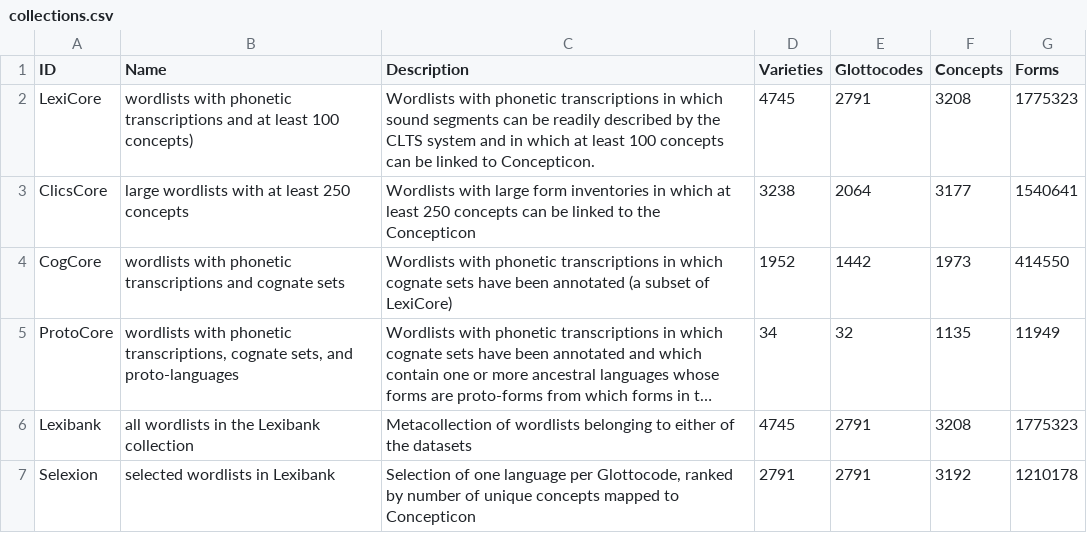
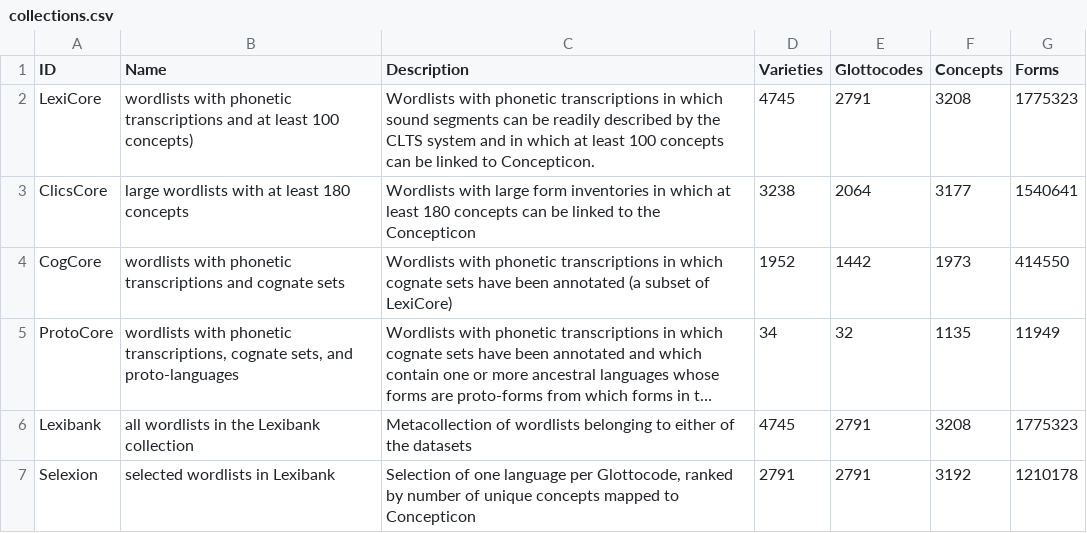
Before and after one commit to lexibank/lexibank-analysed, a CSV file: cldf/collections.csv, drawn as a sheet; long unchanged cells end in ….

```diff
--- a/cldf/collections.csv
+++ b/cldf/collections.csv
@@ -2,3 +2,3 @@ ID,Name,Description,Varieties,Glottocodes,Concepts,Forms
 LexiCore,wordlists with phonetic transcriptions and at least 100 concepts),Wordlists with phonetic transcriptions in which sound segments can be readily described by the CLTS system and in which at least 100 concepts can be linked to Concepticon.,4745,2791,3208,1775323
-ClicsCore,large wordlists with at least 250 concepts,Wordlists with large form inventories in which at least 250 concepts can be linked to the Concepticon,3238,2064,3177,1540641
+ClicsCore,large wordlists with at least 180 concepts,Wordlists with large form inventories in which at least 180 concepts can be linked to the Concepticon,3238,2064,3177,1540641
 CogCore,wordlists with phonetic transcriptions and cognate sets,Wordlists with phonetic transcriptions in which cognate sets have been annotated (a subset of LexiCore),1952,1442,1973,414550
```
Also changed, not shown: 9 other files.
